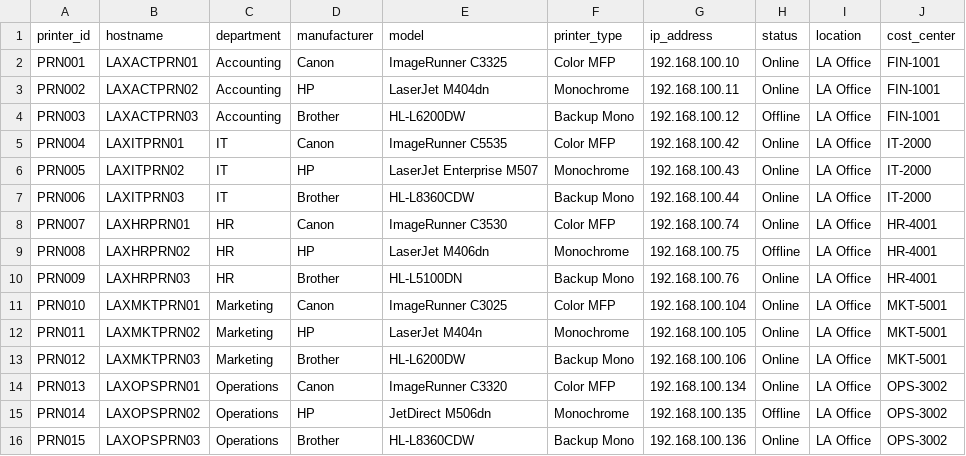
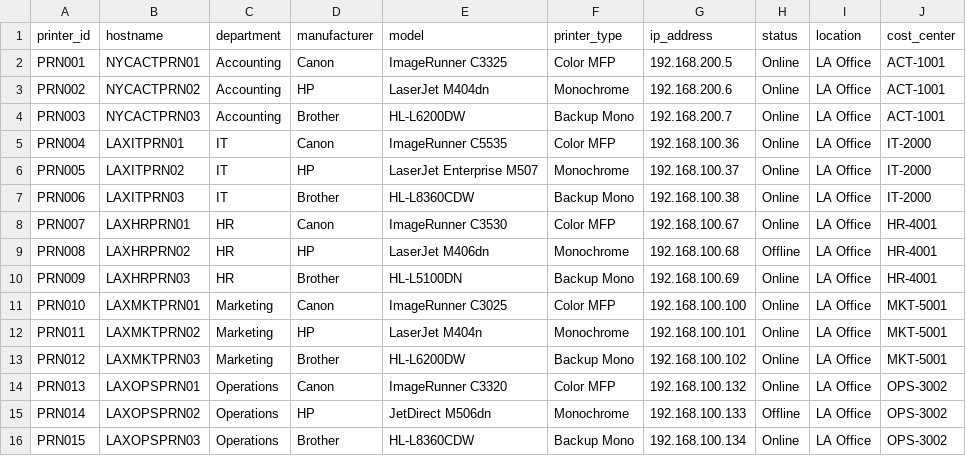
Before and after one commit to heelstriker/virtualhelpdesk, a CSV file: seed_data/printer_catalog.csv, drawn as a sheet.

```diff
--- a/seed_data/printer_catalog.csv
+++ b/seed_data/printer_catalog.csv
@@ -1,16 +1,16 @@
 printer_id,hostname,department,manufacturer,model,printer_type,ip_address,status,location,cost_center
-PRN001,LAXACTPRN01,Accounting,Canon,ImageRunner C3325,Color MFP,192.168.100.10,Online,LA Office,FIN-1001
-PRN002,LAXACTPRN02,Accounting,HP,LaserJet M404dn,Monochrome,192.168.100.11,Online,LA Office,FIN-1001
-PRN003,LAXACTPRN03,Accounting,Brother,HL-L6200DW,Backup Mono,192.168.100.12,Offline,LA Office,FIN-1001
-PRN004,LAXITPRN01,IT,Canon,ImageRunner C5535,Color MFP,192.168.100.42,Online,LA Office,IT-2000
-PRN005,LAXITPRN02,IT,HP,LaserJet Enterprise M507,Monochrome,192.168.100.43,Online,LA Office,IT-2000
-PRN006,LAXITPRN03,IT,Brother,HL-L8360CDW,Backup Mono,192.168.100.44,Online,LA Office,IT-2000
-PRN007,LAXHRPRN01,HR,Canon,ImageRunner C3530,Color MFP,192.168.100.74,Online,LA Office,HR-4001
-PRN008,LAXHRPRN02,HR,HP,LaserJet M406dn,Monochrome,192.168.100.75,Offline,LA Office,HR-4001
-PRN009,LAXHRPRN03,HR,Brother,HL-L5100DN,Backup Mono,192.168.100.76,Online,LA Office,HR-4001
-PRN010,LAXMKTPRN01,Marketing,Canon,ImageRunner C3025,Color MFP,192.168.100.104,Online,LA Office,MKT-5001
-PRN011,LAXMKTPRN02,Marketing,HP,LaserJet M404n,Monochrome,192.168.100.105,Online,LA Office,MKT-5001
-PRN012,LAXMKTPRN03,Marketing,Brother,HL-L6200DW,Backup Mono,192.168.100.106,Online,LA Office,MKT-5001
-PRN013,LAXOPSPRN01,Operations,Canon,ImageRunner C3320,Color MFP,192.168.100.134,Online,LA Office,OPS-3002
-PRN014,LAXOPSPRN02,Operations,HP,JetDirect M506dn,Monochrome,192.168.100.135,Offline,LA Office,OPS-3002
-PRN015,LAXOPSPRN03,Operations,Brother,HL-L8360CDW,Backup Mono,192.168.100.136,Online,LA Office,OPS-3002
+PRN001,NYCACTPRN01,Accounting,Canon,ImageRunner C3325,Color MFP,192.168.200.5,Online,LA Office,ACT-1001
+PRN002,NYCACTPRN02,Accounting,HP,LaserJet M404dn,Monochrome,192.168.200.6,Online,LA Office,ACT-1001
+PRN003,NYCACTPRN03,Accounting,Brother,HL-L6200DW,Backup Mono,192.168.200.7,Online,LA Office,ACT-1001
+PRN004,LAXITPRN01,IT,Canon,ImageRunner C5535,Color MFP,192.168.100.36,Online,LA Office,IT-2000
+PRN005,LAXITPRN02,IT,HP,LaserJet Enterprise M507,Monochrome,192.168.100.37,Online,LA Office,IT-2000
+PRN006,LAXITPRN03,IT,Brother,HL-L8360CDW,Backup Mono,192.168.100.38,Online,LA Office,IT-2000
+PRN007,LAXHRPRN01,HR,Canon,ImageRunner C3530,Color MFP,192.168.100.67,Online,LA Office,HR-4001
+PRN008,LAXHRPRN02,HR,HP,LaserJet M406dn,Monochrome,192.168.100.68,Offline,LA Office,HR-4001
+PRN009,LAXHRPRN03,HR,Brother,HL-L5100DN,Backup Mono,192.168.100.69,Online,LA Office,HR-4001
+PRN010,LAXMKTPRN01,Marketing,Canon,ImageRunner C3025,Color MFP,192.168.100.100,Online,LA Office,MKT-5001
+PRN011,LAXMKTPRN02,Marketing,HP,LaserJet M404n,Monochrome,192.168.100.101,Online,LA Office,MKT-5001
+PRN012,LAXMKTPRN03,Marketing,Brother,HL-L6200DW,Backup Mono,192.168.100.102,Online,LA Office,MKT-5001
+PRN013,LAXOPSPRN01,Operations,Canon,ImageRunner C3320,Color MFP,192.168.100.132,Online,LA Office,OPS-3002
+PRN014,LAXOPSPRN02,Operations,HP,JetDirect M506dn,Monochrome,192.168.100.133,Offline,LA Office,OPS-3002
+PRN015,LAXOPSPRN03,Operations,Brother,HL-L8360CDW,Backup Mono,192.168.100.134,Online,LA Office,OPS-3002
```
Also changed, not shown: seed_data/devices.csv, seed_data/hardware.csv, 15 other files.
